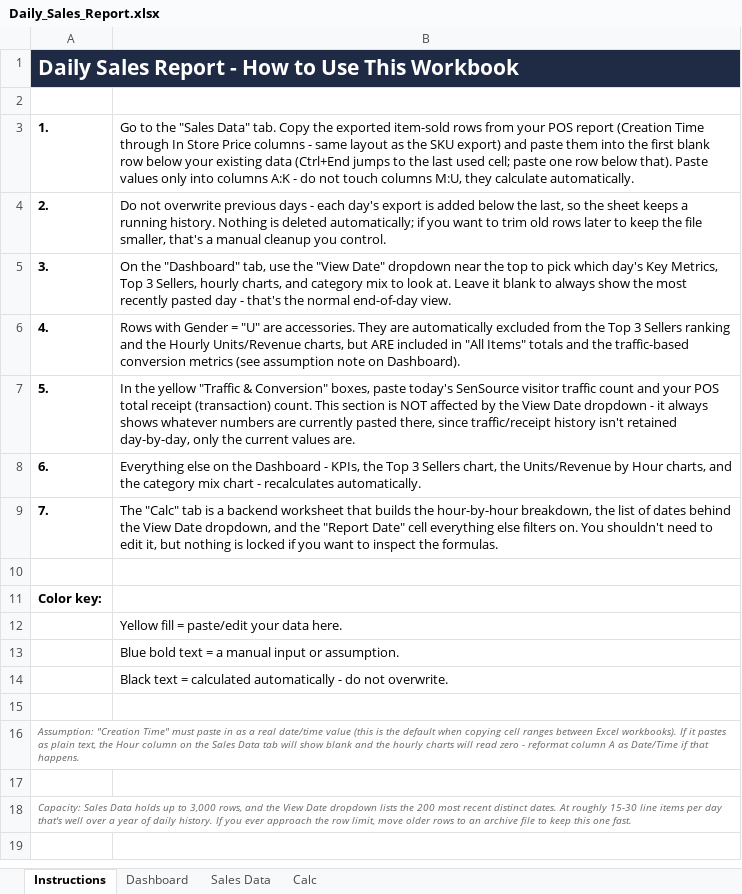
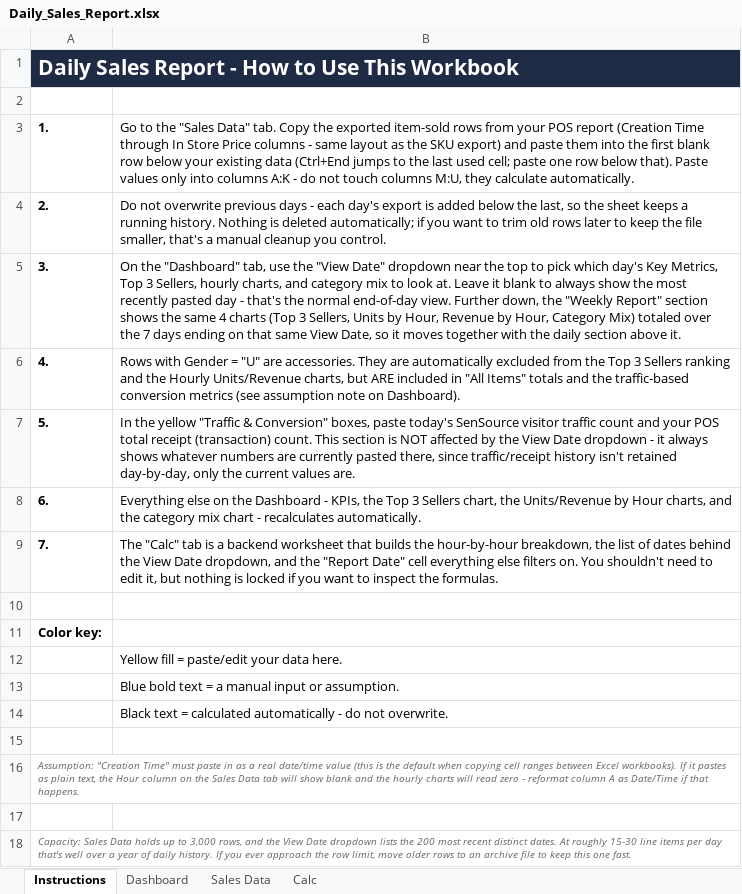
Before and after one commit to LeeGordonSnyder/Audit-project, an Excel workbook: Daily_Sales_Report.xlsx, sheet Instructions, drawn as a sheet; values as stored, in another font and other column widths than the file's, no borders; the diff names each change by its address in the sheet, - before the commit and + after, or states it on an @@ line.

```diff
--- a/Daily_Sales_Report.xlsx (sheet Instructions)
+++ b/Daily_Sales_Report.xlsx (sheet Instructions)
-B5: …end-of-day view.
+B5: …end-of-day view. Further down, the "Weekly Report" section shows the same 4 charts (Top 3 Sellers, Units by Hour, Revenue by Hour, Category Mix) totaled over the 7 days ending on that same View Date, so it moves together with the daily section above it.
```
Also changed, not shown: sheet Sales Data, sheet Dashboard, sheet Calc, charts or pictures.
